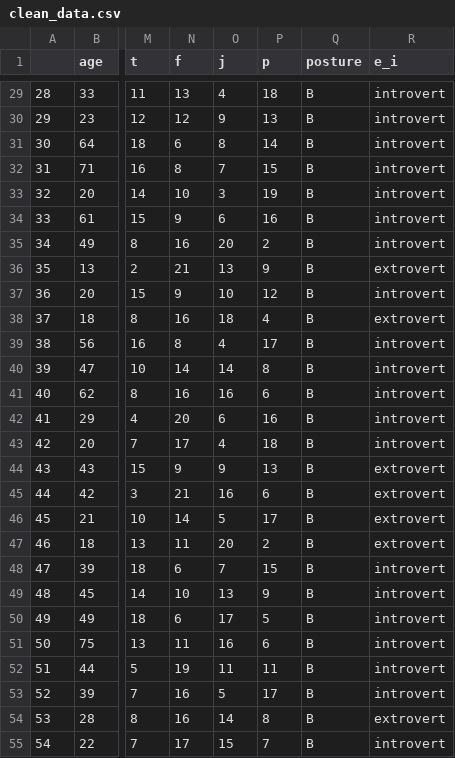
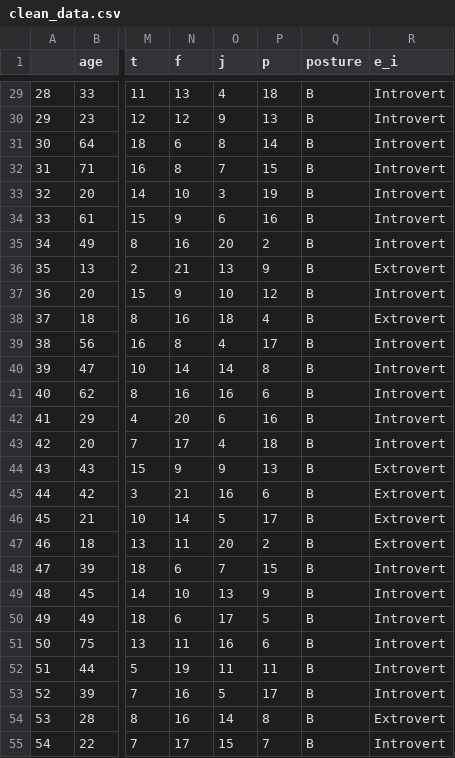
Before and after one commit to giovani-gutierrez/predicting_personality, a CSV file: Data/clean_data.csv, drawn as a sheet; only a part is shown, gaps mark what is left out; the diff covers the shown part only; the diff names each change by its address in the sheet, - before the commit and + after, or states it on an @@ line.

```diff
--- a/Data/clean_data.csv
+++ b/Data/clean_data.csv
-R29:R35 (e_i): introvert
+R29:R35 (e_i): Introvert
-R36 (e_i): extrovert
+R36 (e_i): Extrovert
-R37 (e_i): introvert
+R37 (e_i): Introvert
-R38 (e_i): extrovert
+R38 (e_i): Extrovert
-R39:R43 (e_i): introvert
+R39:R43 (e_i): Introvert
-R44:R47 (e_i): extrovert
+R44:R47 (e_i): Extrovert
-R48:R53 (e_i): introvert
+R48:R53 (e_i): Introvert
-R54 (e_i): extrovert
+R54 (e_i): Extrovert
-R55 (e_i): introvert
+R55 (e_i): Introvert
```
Also changed, not shown: 70 edited cells elsewhere in this file, 9 other files.
